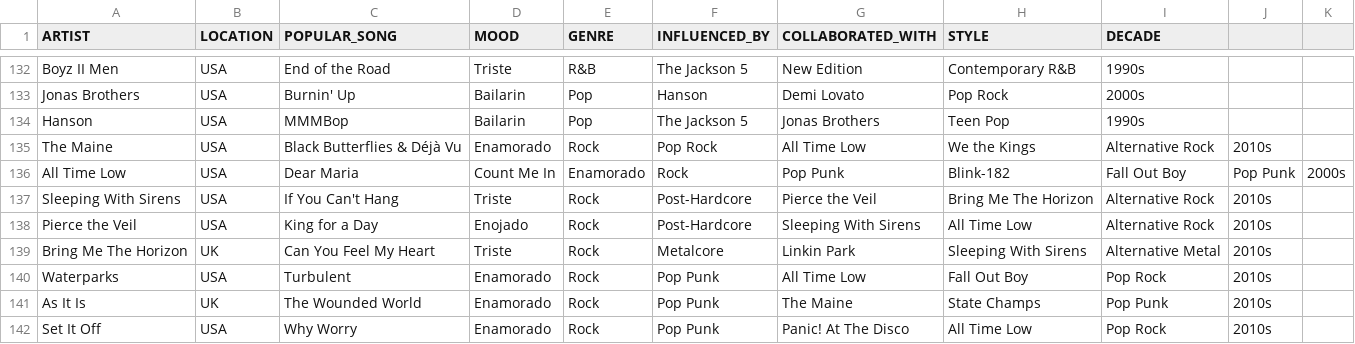
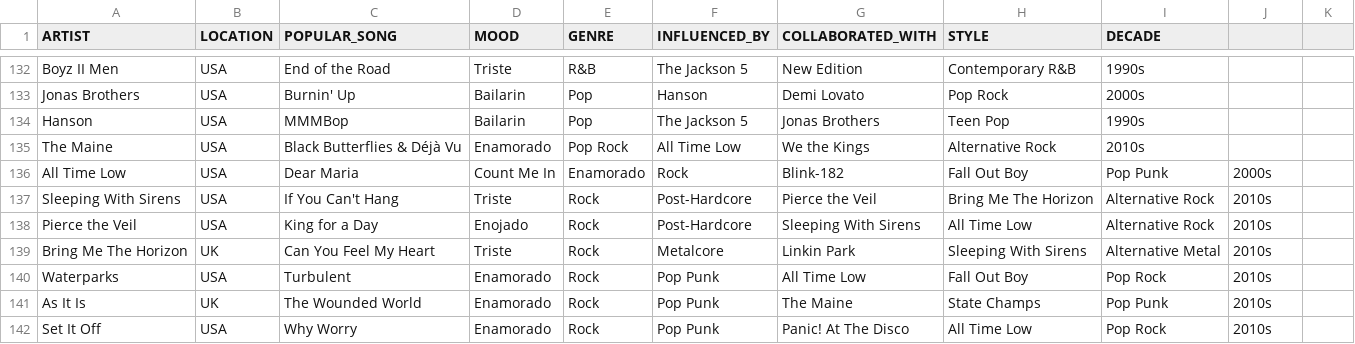
Before and after one commit to yosemm/PRY2AYED20, a CSV file: database.csv, drawn as a sheet; only a part is shown, gaps mark what is left out.

Commit message:
Update database.csv

```diff
--- a/database.csv
+++ b/database.csv
@@ -134,4 +134,4 @@ Jonas Brothers,USA,Burnin' Up,Bailarin,Pop,Hanson,Demi Lovato,Pop Rock,2000s
 Hanson,USA,MMMBop,Bailarin,Pop,The Jackson 5,Jonas Brothers,Teen Pop,1990s
-The Maine,USA,Black Butterflies & Déjà Vu,Enamorado,Rock,Pop Rock,All Time Low,We the Kings,Alternative Rock,2010s
-All Time Low,USA,Dear Maria, Count Me In,Enamorado,Rock,Pop Punk,Blink-182,Fall Out Boy,Pop Punk,2000s
+The Maine,USA,Black Butterflies & Déjà Vu,Enamorado,Pop Rock,All Time Low,We the Kings,Alternative Rock,2010s
+All Time Low,USA,Dear Maria, Count Me In,Enamorado,Rock,Blink-182,Fall Out Boy,Pop Punk,2000s
 Sleeping With Sirens,USA,If You Can't Hang,Triste,Rock,Post-Hardcore,Pierce the Veil,Bring Me The Horizon,Alternative Rock,2010s
```
